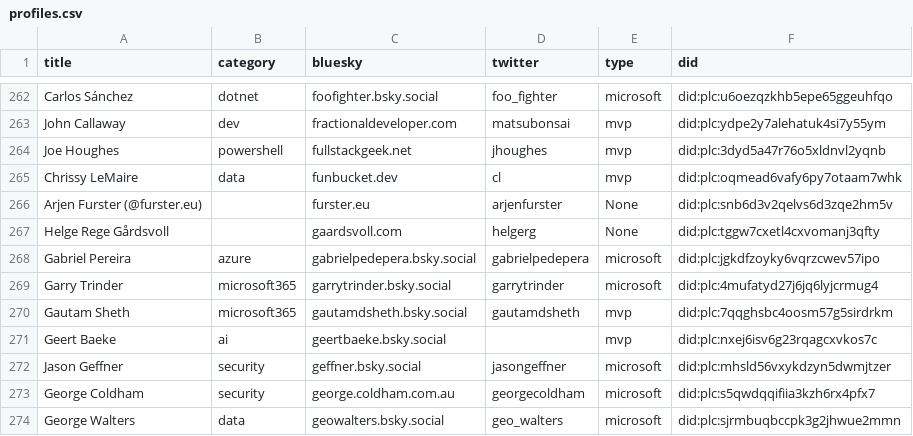
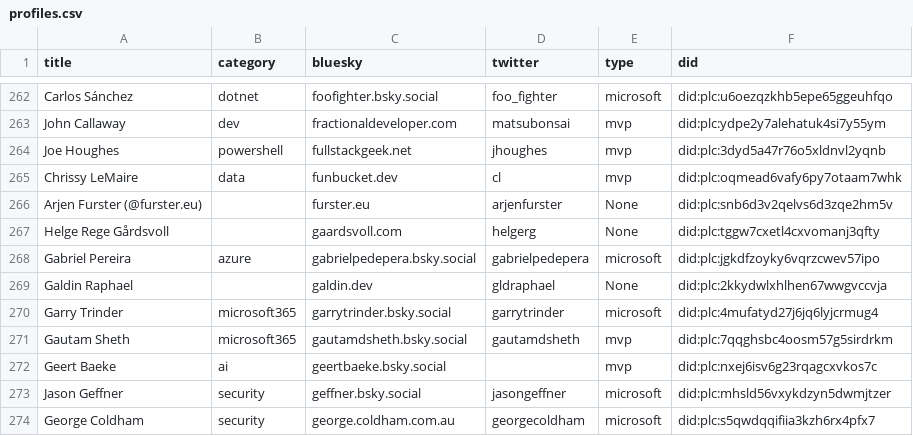
Before and after one commit to merill/bluesky, a CSV file: website/static/profiles.csv, drawn as a sheet; only a part is shown, gaps mark what is left out; the shorter side is filled out with more unchanged rows.

```diff
--- a/website/static/profiles.csv
+++ b/website/static/profiles.csv
@@ -270,2 +270,3 @@
 "Gabriel Pereira","azure","gabrielpedepera.bsky.social","gabrielpedepera","microsoft","did:plc:jgkdfzoyky6vqrzcwev57ipo"
+"Galdin Raphael",,"galdin.dev","gldraphael","None","did:plc:2kkydwlxhlhen67wwgvccvja"
 "Garry Trinder","microsoft365","garrytrinder.bsky.social","garrytrinder","microsoft","did:plc:4mufatyd27j6jq6lyjcrmug4"
```
Also changed, not shown: 1 other file.
